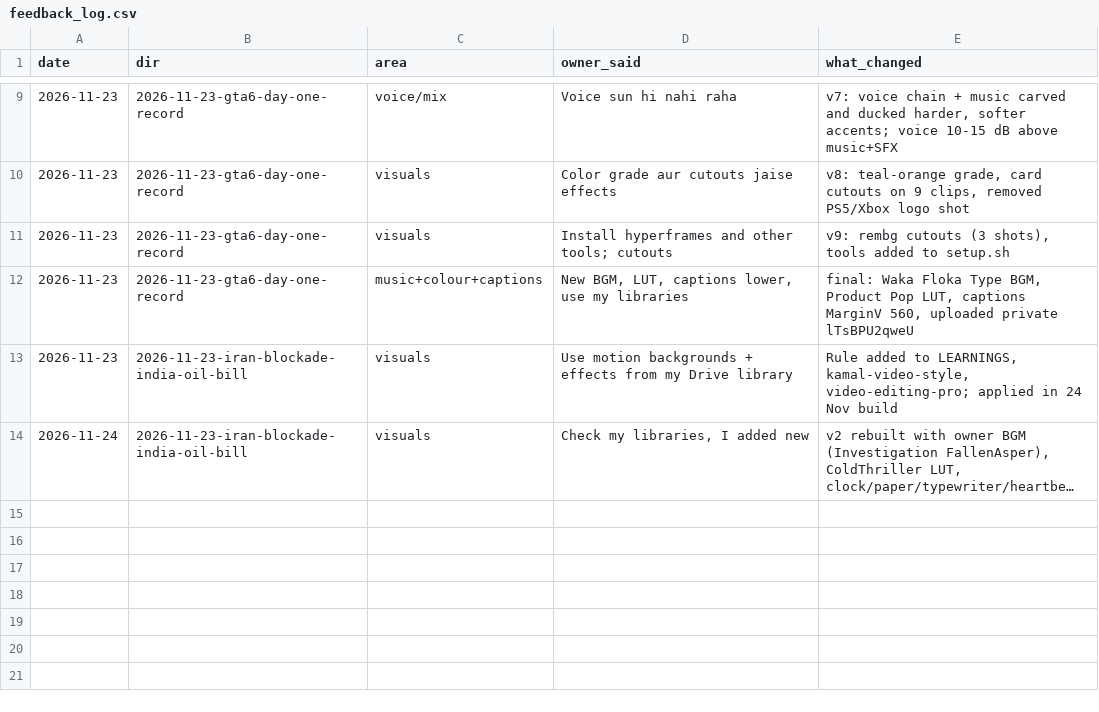
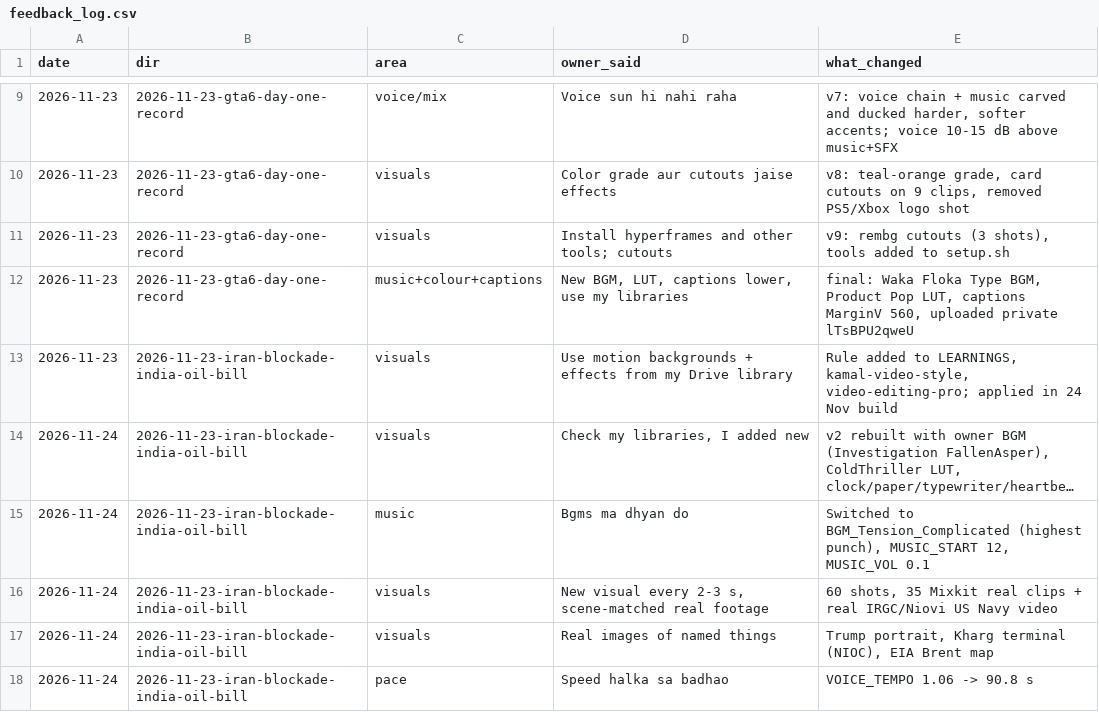
Before and after one commit to kamalpreet5674/Record-office, a CSV file: data/feedback_log.csv, drawn as a sheet; only a part is shown, gaps mark what is left out; long unchanged cells end in …; the diff names each change by its address in the sheet, - before the commit and + after, or states it on an @@ line.

```diff
--- a/data/feedback_log.csv
+++ b/data/feedback_log.csv
+row 15: 2026-11-24 | 2026-11-23-iran-blockade-india-oil-bill | music | Bgms ma dhyan do | Switched to BGM_Tension_Complicated (highest punch), MUSIC_START 12, MUSIC_VOL 0.1
+row 16: 2026-11-24 | 2026-11-23-iran-blockade-india-oil-bill | visuals | New visual every 2-3 s, scene-matched real footage | 60 shots, 35 Mixkit real clips + real IRGC/Niovi US Navy video
+row 17: 2026-11-24 | 2026-11-23-iran-blockade-india-oil-bill | visuals | Real images of named things | Trump portrait, Kharg terminal (NIOC), EIA Brent map
+row 18: 2026-11-24 | 2026-11-23-iran-blockade-india-oil-bill | pace | Speed halka sa badhao | VOICE_TEMPO 1.06 -> 90.8 s
```
Also changed, not shown: videos/2026-11-23-iran-blockade-india-oil-bill/SHOTS.tsv, videos/2026-11-23-iran-blockade-india-oil-bill/audio/timings.tsv, 9 other files.
